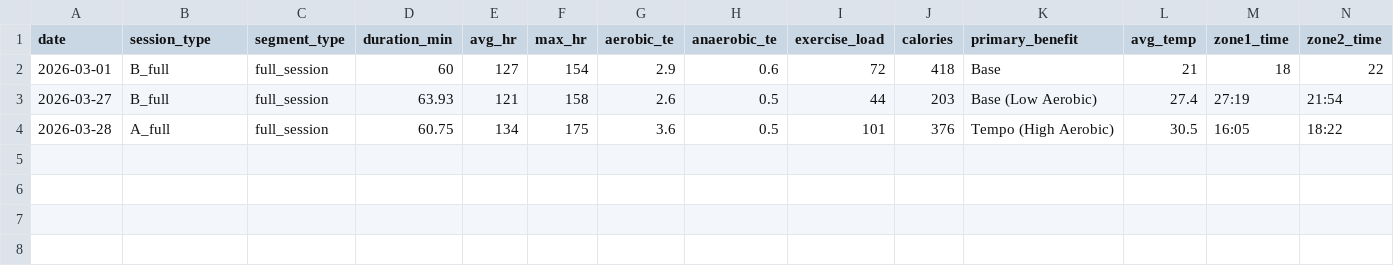
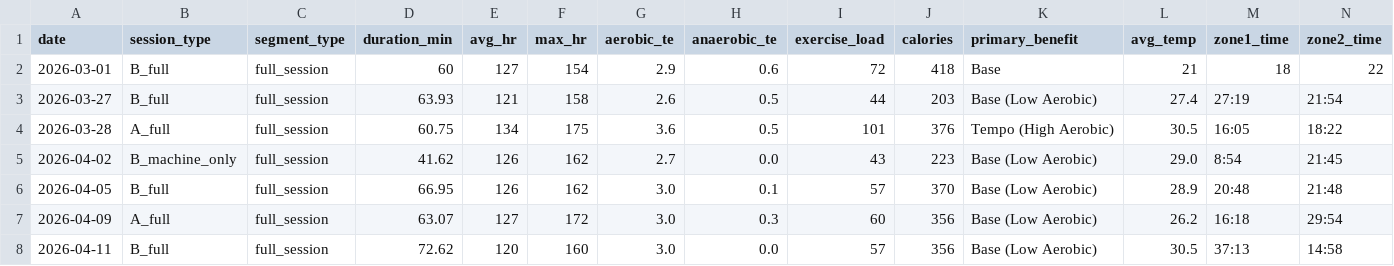
Before and after one commit to tpyosh/fitness-menu-and-log, a CSV file: data/logs/structured/sessions.csv, drawn as a sheet; only a part is shown; rows hold the shown columns only; the diff names each change by its address in the sheet, - before the commit and + after, or states it on an @@ line.

```diff
--- a/data/logs/structured/sessions.csv
+++ b/data/logs/structured/sessions.csv
+row 5: 2026-04-02 | B_machine_only | full_session | 41.62 | 126 | 162 | 2.7 | 0.0 | 43 | 223 | Base (Low Aerobic) | 29.0 | 8:54 | 21:45
+row 6: 2026-04-05 | B_full | full_session | 66.95 | 126 | 162 | 3.0 | 0.1 | 57 | 370 | Base (Low Aerobic) | 28.9 | 20:48 | 21:48
+row 7: 2026-04-09 | A_full | full_session | 63.07 | 127 | 172 | 3.0 | 0.3 | 60 | 356 | Base (Low Aerobic) | 26.2 | 16:18 | 29:54
+row 8: 2026-04-11 | B_full | full_session | 72.62 | 120 | 160 | 3.0 | 0.0 | 57 | 356 | Base (Low Aerobic) | 30.5 | 37:13 | 14:58
```
Also changed, not shown: 7 other files.
